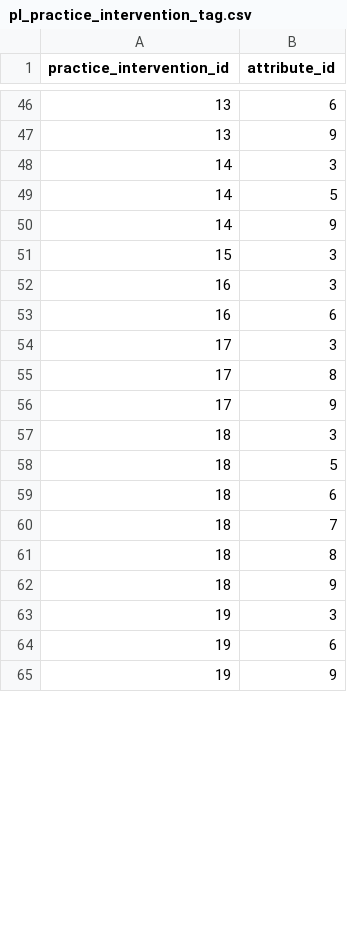
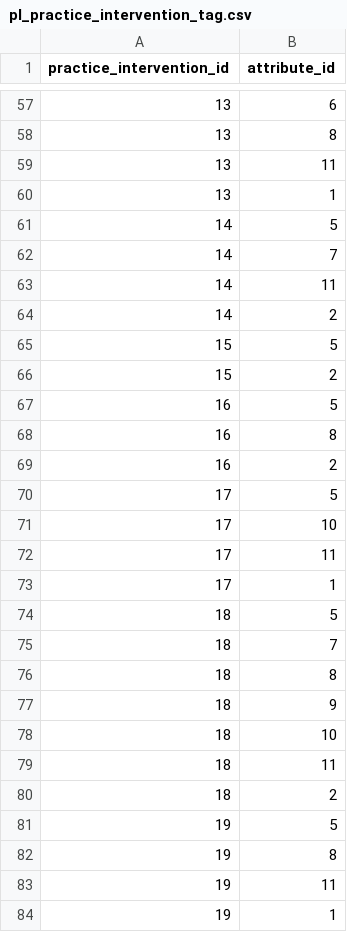
Before and after one commit to akvo/IDH-IDC, a CSV file: backend/source/master/pl_practice_intervention_tag.csv, drawn as a sheet; only a part is shown, gaps mark what is left out; the diff covers the shown part only.

```diff
--- a/backend/source/master/pl_practice_intervention_tag.csv
+++ b/backend/source/master/pl_practice_intervention_tag.csv
@@ -46,15 +57,19 @@ practice_intervention_id,attribute_id
 13,6
-13,9
-14,3
+13,8
+13,11
+13,1
 14,5
-14,9
-15,3
-16,3
-16,6
-17,3
-17,8
-17,9
-18,3
+14,7
+14,11
+14,2
+15,5
+15,2
+16,5
+16,8
+16,2
+17,5
+17,10
+17,11
+17,1
 18,5
-18,6
 18,7
@@ -62,4 +77,8 @@ practice_intervention_id,attribute_id
 18,9
-19,3
-19,6
-19,9
+18,10
+18,11
+18,2
+19,5
+19,8
+19,11
+19,1
```
Also changed, not shown: 36 added rows, 17 removed rows and 32 edited cells elsewhere in this file, backend/source/master/pl_attribute.csv, backend/source/transformer/procurement_library_v2_oct2025/output/pl_attribute.csv, 8 other files.
